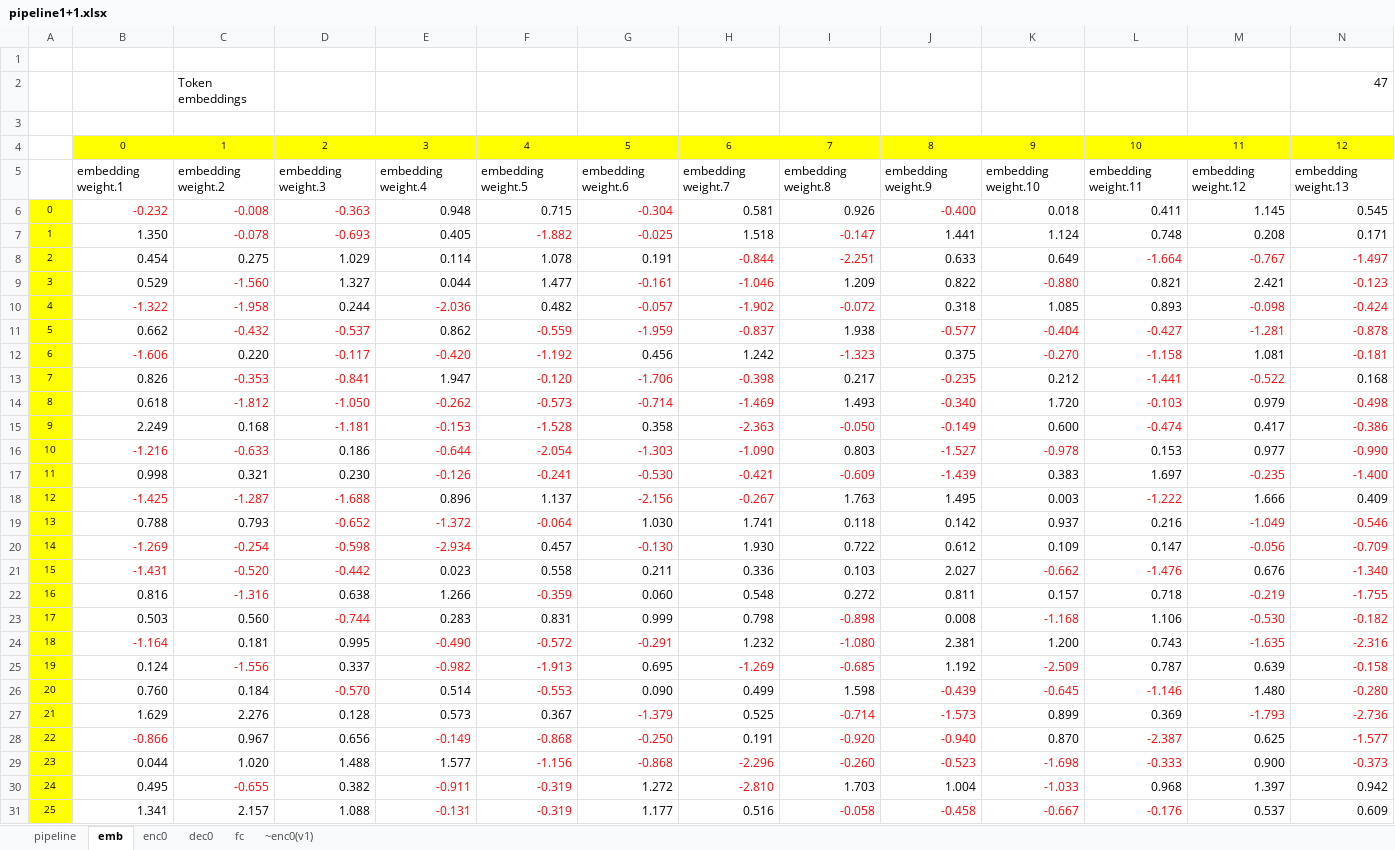
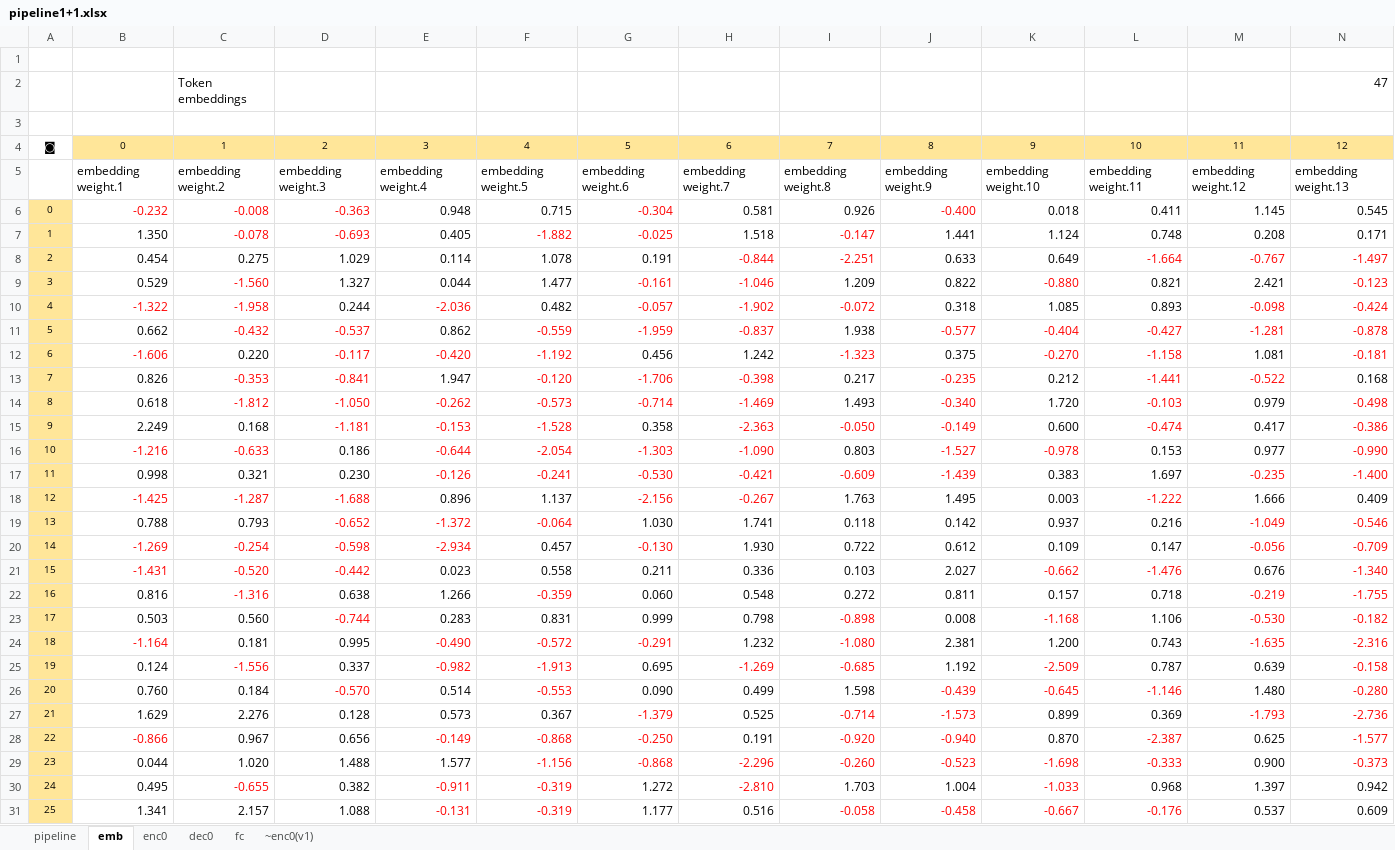
Before and after one commit to nvaranki/multiply-table, an Excel workbook: data/pipeline1+1.xlsx, sheet emb, drawn as a sheet; only a part is shown; values as stored, in another font and other column widths than the file's, no borders; table styles not drawn; the diff covers the shown part only; the diff names each change by its address in the sheet, - before the commit and + after, or states it on an @@ line.

```diff
--- a/data/pipeline1+1.xlsx (sheet emb)
+++ b/data/pipeline1+1.xlsx (sheet emb)
-A4: (empty)
+A4: ◙
-B4:N4 fill: #FFFF00
+B4:N4 fill: #FFE699
-A6:A31 fill: #FFFF00
+A6:A31 fill: #FFE699
```
Also changed, not shown: cell formats elsewhere in this sheet, sheet pipeline, sheet fc, sheet dec0, hidden cells.
